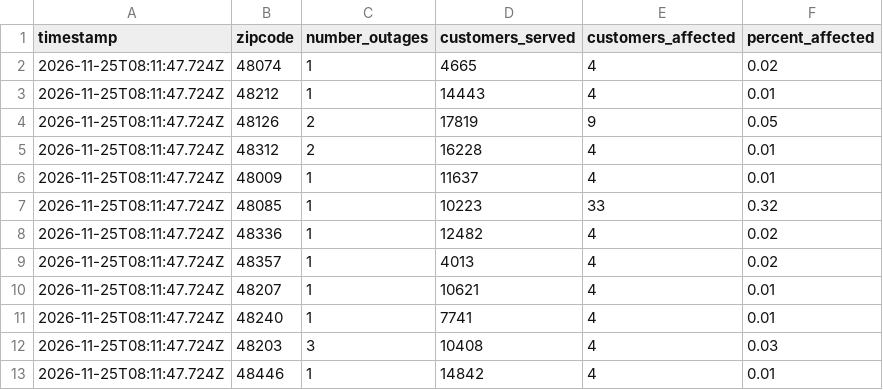
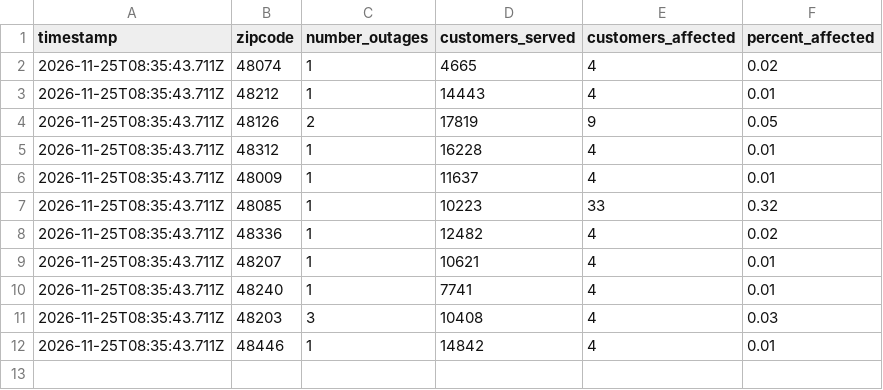
Before and after one commit to dschlaud/dte-outage-tracker, a CSV file: data.csv, drawn as a sheet.

```diff
--- a/data.csv
+++ b/data.csv
@@ -1,13 +1,12 @@
 timestamp,zipcode,number_outages,customers_served,customers_affected,percent_affected
-2026-11-25T08:11:47.724Z,48074,1,4665,4,0.02
-2026-11-25T08:11:47.724Z,48212,1,14443,4,0.01
-2026-11-25T08:11:47.724Z,48126,2,17819,9,0.05
-2026-11-25T08:11:47.724Z,48312,2,16228,4,0.01
-2026-11-25T08:11:47.724Z,48009,1,11637,4,0.01
-2026-11-25T08:11:47.724Z,48085,1,10223,33,0.32
-2026-11-25T08:11:47.724Z,48336,1,12482,4,0.02
-2026-11-25T08:11:47.724Z,48357,1,4013,4,0.02
-2026-11-25T08:11:47.724Z,48207,1,10621,4,0.01
-2026-11-25T08:11:47.724Z,48240,1,7741,4,0.01
-2026-11-25T08:11:47.724Z,48203,3,10408,4,0.03
-2026-11-25T08:11:47.724Z,48446,1,14842,4,0.01
+2026-11-25T08:35:43.711Z,48074,1,4665,4,0.02
+2026-11-25T08:35:43.711Z,48212,1,14443,4,0.01
+2026-11-25T08:35:43.711Z,48126,2,17819,9,0.05
+2026-11-25T08:35:43.711Z,48312,1,16228,4,0.01
+2026-11-25T08:35:43.711Z,48009,1,11637,4,0.01
+2026-11-25T08:35:43.711Z,48085,1,10223,33,0.32
+2026-11-25T08:35:43.711Z,48336,1,12482,4,0.02
+2026-11-25T08:35:43.711Z,48207,1,10621,4,0.01
+2026-11-25T08:35:43.711Z,48240,1,7741,4,0.01
+2026-11-25T08:35:43.711Z,48203,3,10408,4,0.03
+2026-11-25T08:35:43.711Z,48446,1,14842,4,0.01
```
Also changed, not shown: 2 other files.
